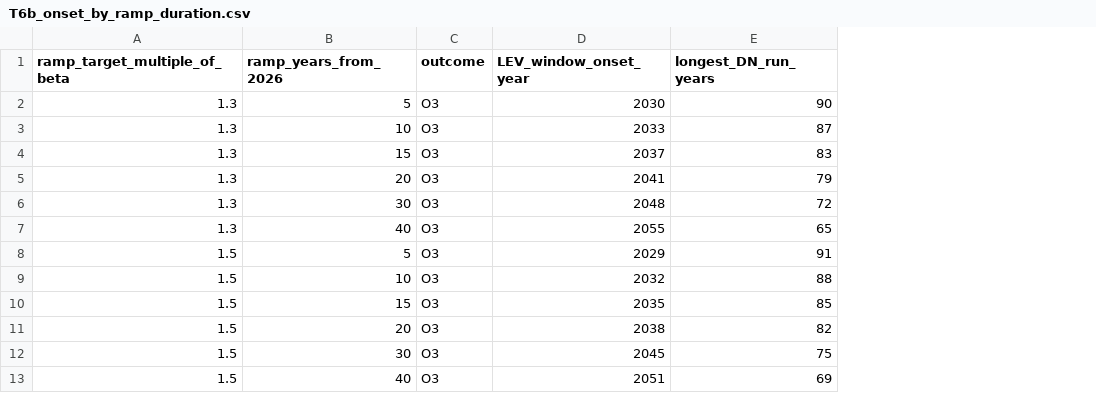
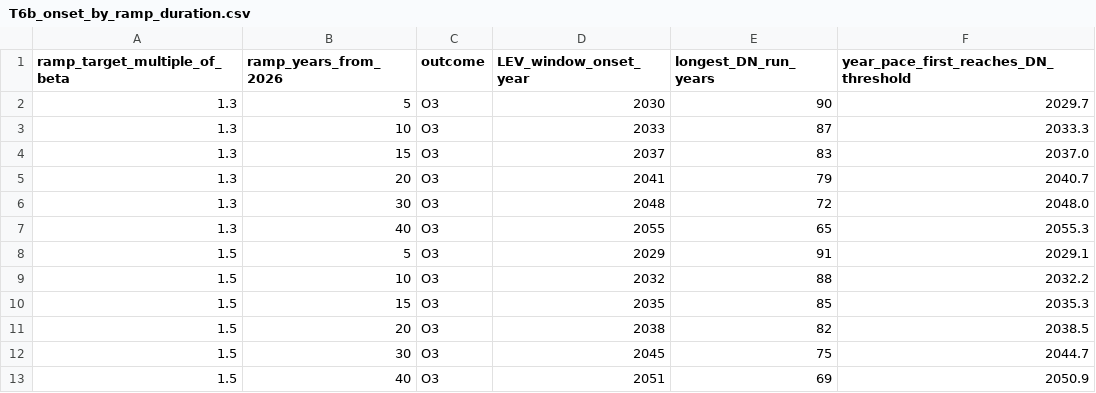
Before and after one commit to markiep8916-lgtm/Research, a CSV file: research-outputs/lev-longevity-escape-velocity/phase3_analysis/outputs/T6b_onset_by_ramp_duration.csv, drawn as a sheet; the diff names each change by its address in the sheet, - before the commit and + after, or states it on an @@ line.

```diff
--- a/research-outputs/lev-longevity-escape-velocity/phase3_analysis/outputs/T6b_onset_by_ramp_duration.csv
+++ b/research-outputs/lev-longevity-escape-velocity/phase3_analysis/outputs/T6b_onset_by_ramp_duration.csv
+column F, rows 1-13: year_pace_first_reaches_DN_threshold | 2029.7 | 2033.3 | 2037.0 | 2040.7 | 2048.0 | 2055.3 | 2029.1 | 2032.2 | 2035.3 | 2038.5 | 2044.7 | 2050.9
```
Also changed, not shown: research-outputs/lev-longevity-escape-velocity/phase3_analysis/outputs/T3_effects_in_age_years.csv, 13 other files.
